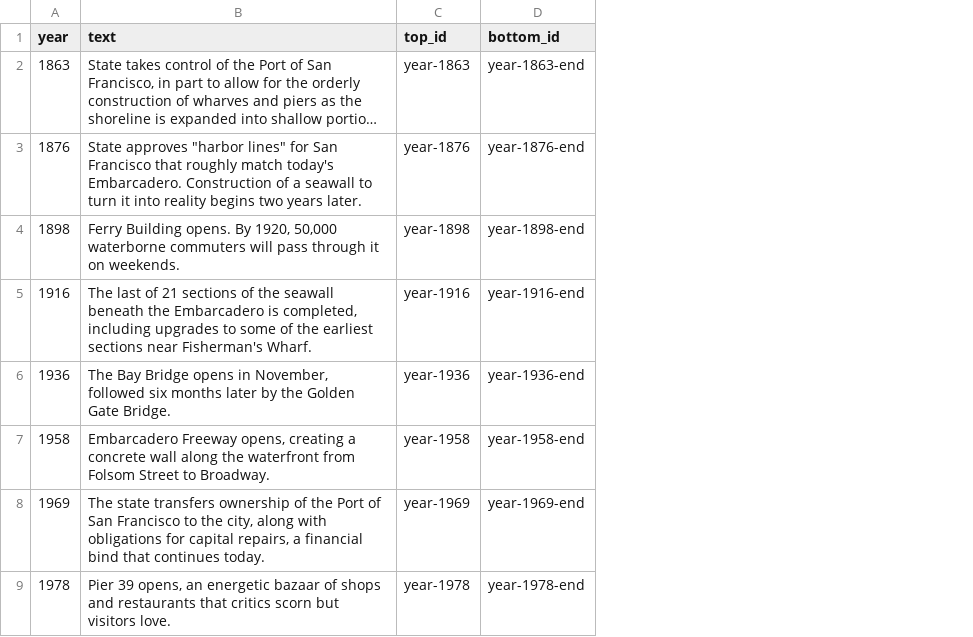
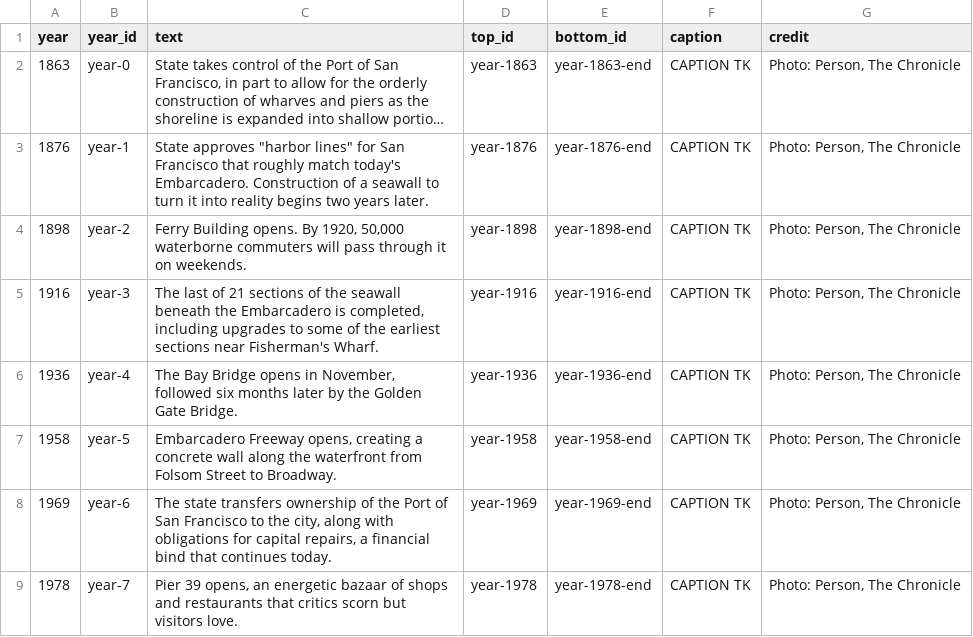
Before and after one commit to sfchronicle/sea-level-rise, a CSV file: data/timeline_data.csv, drawn as a sheet; only a part is shown; long unchanged cells end in …; the diff names each change by its address in the sheet, - before the commit and + after, or states it on an @@ line.

Commit message:
added photos, edited stuff for timeline

```diff
--- a/data/timeline_data.csv
+++ b/data/timeline_data.csv
+column B (year_id), rows 2-9: year-0 | year-1 | year-2 | year-3 | year-4 | year-5 | year-6 | year-7
+column F (caption), rows 2-9: all CAPTION TK
+column G (credit), rows 2-9: all Photo: Person, The Chronicle
```
Also changed, not shown: 4 other files.
